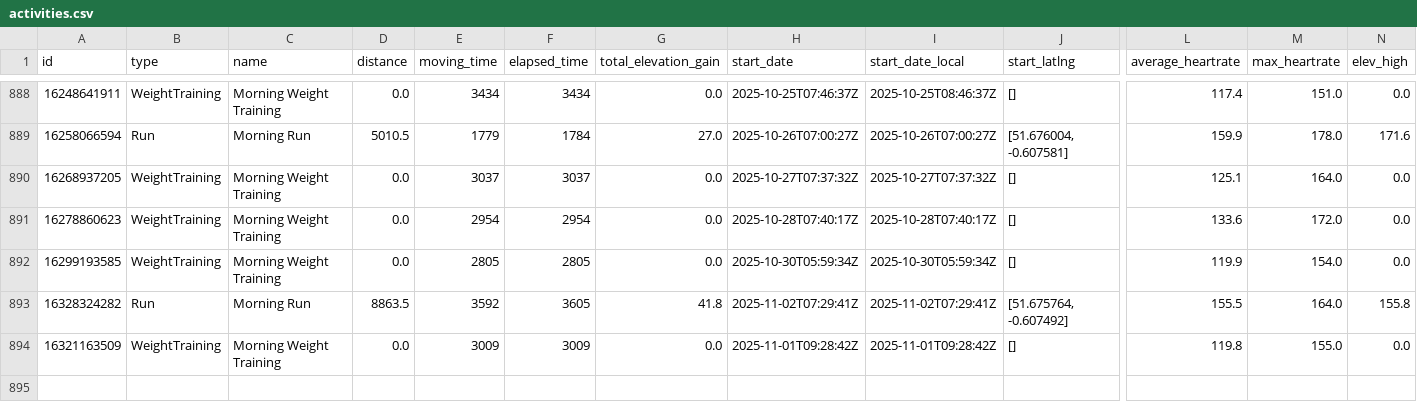
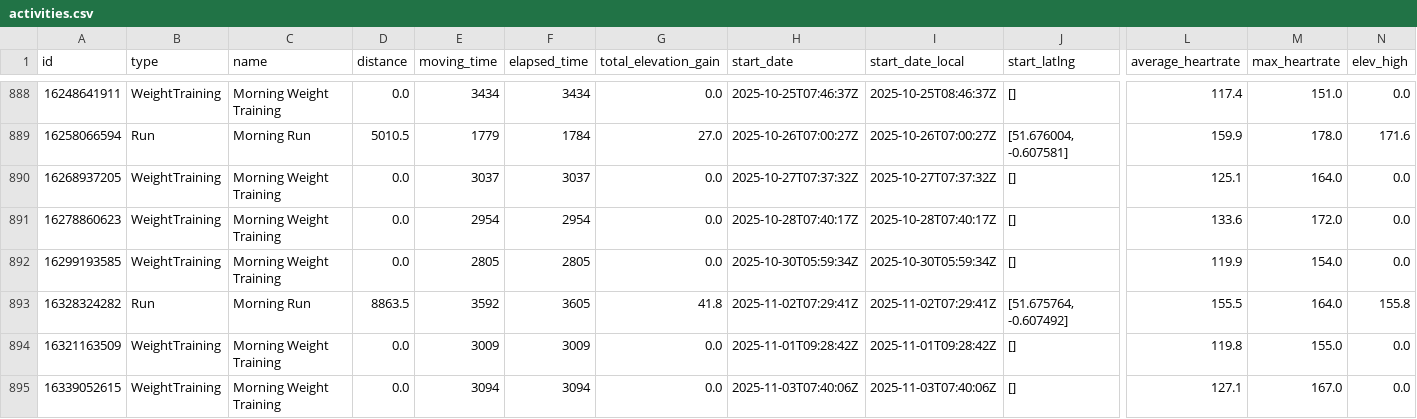
Before and after one commit to zacbaum/strava-stats, a CSV file: activities.csv, drawn as a sheet; only a part is shown, gaps mark what is left out; rows hold the shown columns only; the diff names each change by its address in the sheet, - before the commit and + after, or states it on an @@ line.

Commit message:
🔄 Auto-update activities.csv

```diff
--- a/activities.csv
+++ b/activities.csv
+row 895: 16339052615 | WeightTraining | Morning Weight Training | 0.0 | 3094 | 3094 | 0.0 | 2025-11-03T07:40:06Z | 2025-11-03T07:40:06Z | [] | 127.1 | 167.0 | 0.0
```
